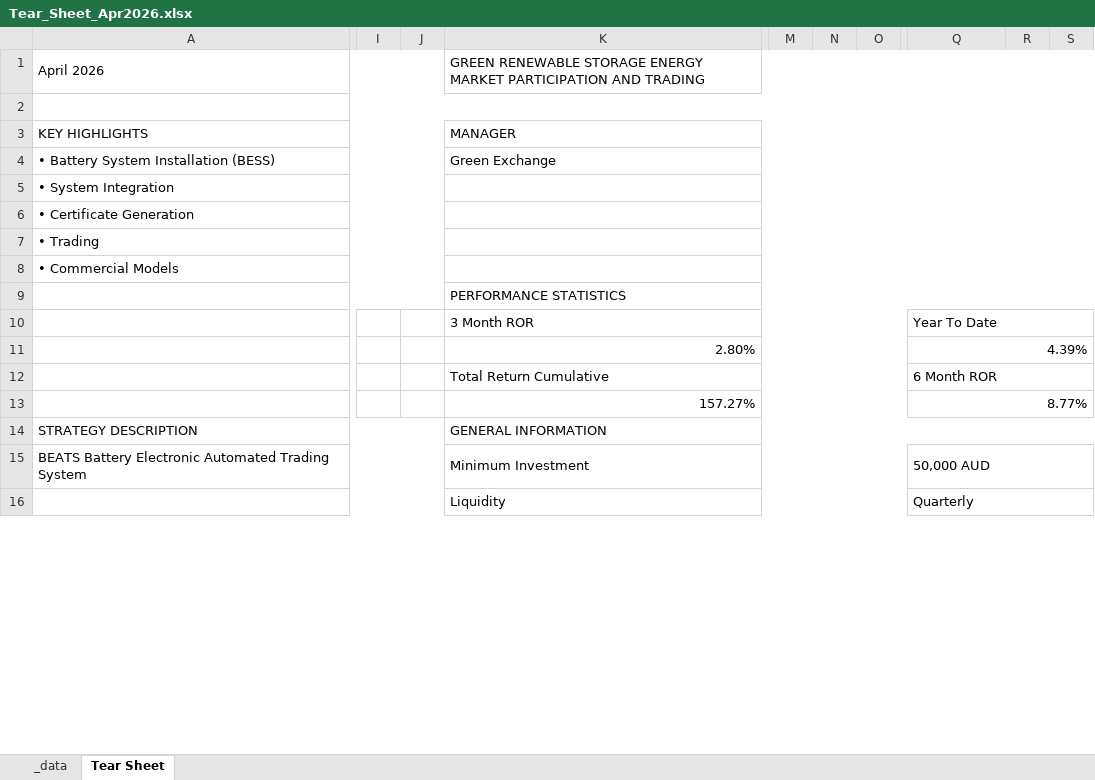
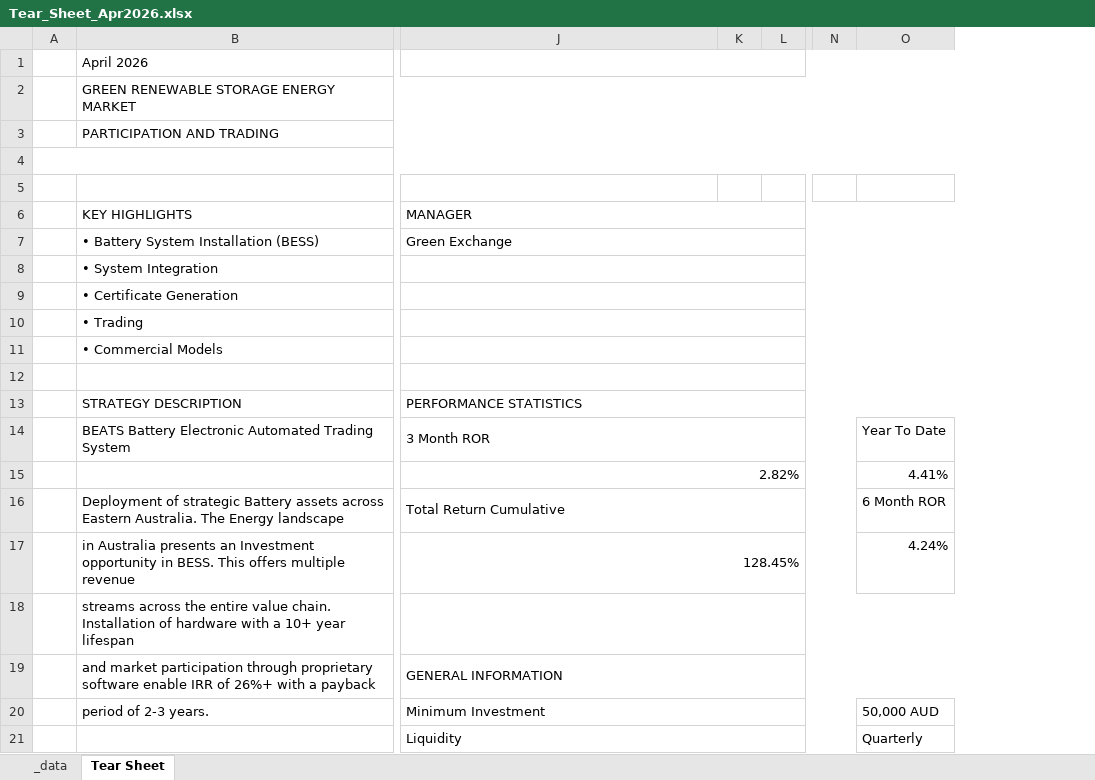
Before and after one commit to jrgex/Tear-Sheet, an Excel workbook: output/Tear_Sheet_Apr2026.xlsx, sheet Tear Sheet, drawn as a sheet; only a part is shown, gaps mark what is left out; values as stored, in another font and other column widths than the file's, no cell formats; charts and pictures not drawn; removed rows and columns are numbered as before the commit, all else as after; rows hold the shown columns only; the diff covers the shown part only; the diff names each change by its address in the sheet, - before the commit and + after, or states it on an @@ line.

```diff
--- a/output/Tear_Sheet_Apr2026.xlsx (sheet Tear Sheet)
+++ b/output/Tear_Sheet_Apr2026.xlsx (sheet Tear Sheet)
+column A, empty
-column I, empty
-column J, empty
+column K, empty
+column L, empty
-column M, empty
-column N, empty
-column O, empty
+column N, empty
-column R, empty
-column S, empty
-J1 (MANAGER): GREEN RENEWABLE STORAGE ENERGY MARKET PARTICIPATION AND TRADING
+J1 (MANAGER): (empty)
+row 2:  | GREEN RENEWABLE STORAGE ENERGY MARKET
+row 3:  | PARTICIPATION AND TRADING
+row 4: (empty)
-A2:S2 merged
-J12 (MANAGER): PERFORMANCE STATISTICS
+J12 (MANAGER): (empty)
-row 10:  |  |  | 3 Month ROR |  |  |  | Year To Date
-row 11:  |  |  | 2.80% |  |  |  | 4.39%
-row 12:  |  |  | Total Return Cumulative |  |  |  | 6 Month ROR
-row 13:  |  |  | 157.27% |  |  |  | 8.77%
-J13 (MANAGER): GENERAL INFORMATION
+J13 (MANAGER): PERFORMANCE STATISTICS
+row 14:  | BEATS Battery Electronic Automated Trading System | 3 Month ROR |  |  |  | Year To Date
+row 15:  |  | 2.82% |  |  |  | 4.41%
+row 16:  | Deployment of strategic Battery assets across Eastern Australia. The Energy landscape | Total Return Cumulative |  |  |  | 6 Month ROR
+row 17:  | in Australia presents an Investment opportunity in BESS. This offers multiple revenue | 128.45% |  |  |  | 4.24%
+row 18:  | streams across the entire value chain. Installation of hardware with a 10+ year lifespan
+row 19:  | and market participation through proprietary software enable IRR of 26%+ with a payback | GENERAL INFORMATION
-B20 (KEY HIGHLIGHTS): BEATS Battery Electronic Automated Trading System
+B20 (KEY HIGHLIGHTS): period of 2-3 years.
-Q15:S15 merged
-Q16:S16 merged
```
Also changed, not shown: 3 added rows, 4 removed rows, 1 removed column, 24 edited cells and merged cells elsewhere in this sheet, sheet _data, cell formats, charts or pictures, 2 other files.
